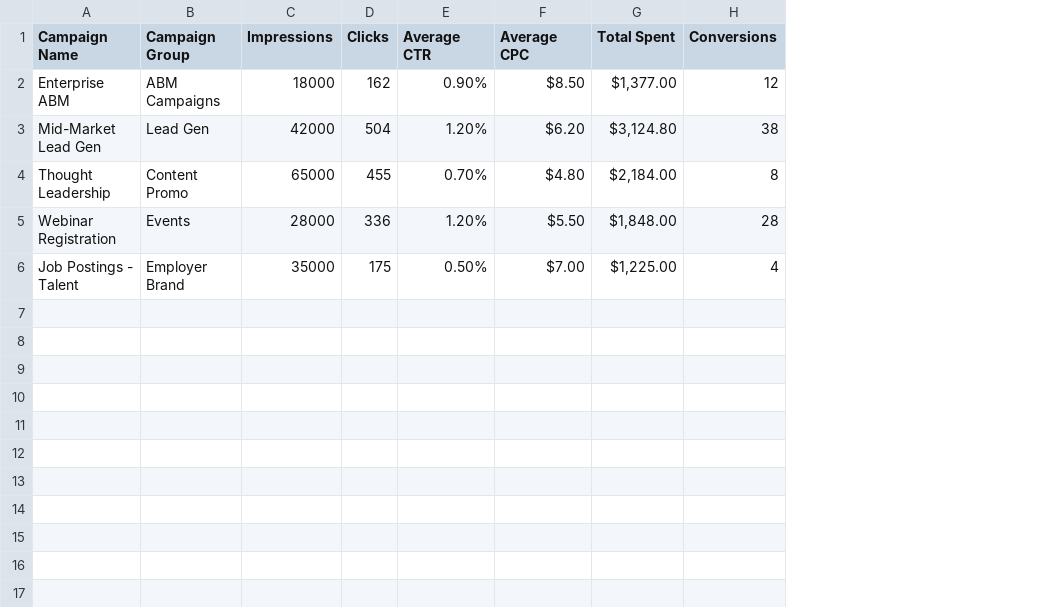
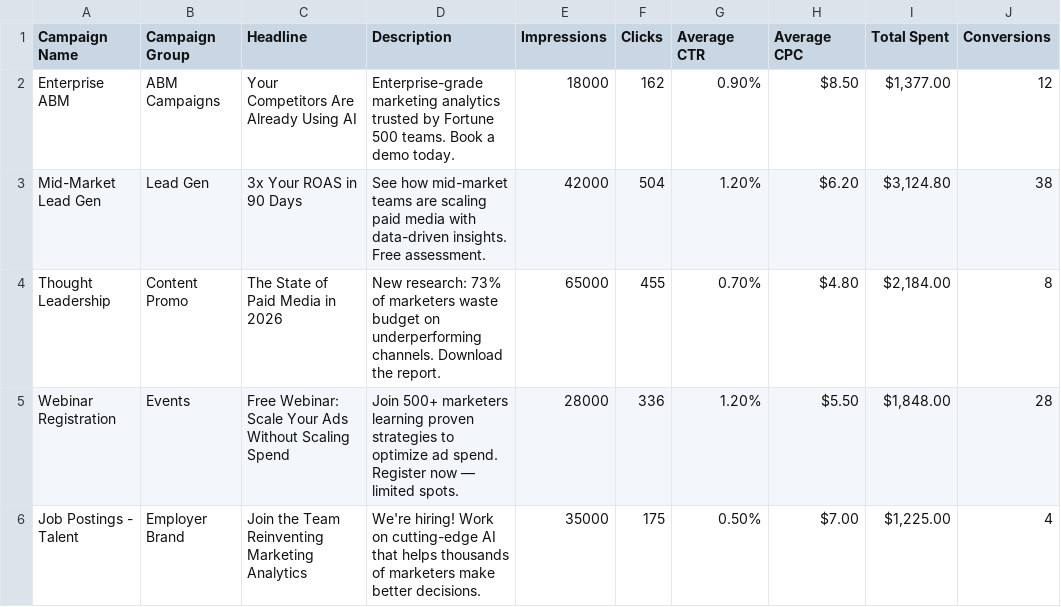
Before and after one commit to barborastuchlax/paid-marketing-dashboard, a CSV file: test_data/linkedin_ads_sample.csv, drawn as a sheet; only a part is shown; the diff names each change by its address in the sheet, - before the commit and + after, or states it on an @@ line.

```diff
--- a/test_data/linkedin_ads_sample.csv
+++ b/test_data/linkedin_ads_sample.csv
+column C (Headline), rows 2-6: Your Competitors Are Already Using AI | 3x Your ROAS in 90 Days | The State of Paid Media in 2026 | Free Webinar: Scale Your Ads Without Scaling Spend | Join the Team Reinventing Marketing Analytics
+column D (Description), rows 2-6: Enterprise-grade marketing analytics trusted by Fortune 500 teams. Book a demo today. | See how mid-market teams are scaling paid media with data-driven insights. Free assessment. | New research: 73% of marketers waste budget on underperforming channels. Download the report. | Join 500+ marketers learning proven strategies to optimize ad spend. Register now — limited spots. | We're hiring! Work on cutting-edge AI that helps thousands of marketers make better decisions.
```
Also changed, not shown: test_data/google_ads_sample.csv, 7 other files.
